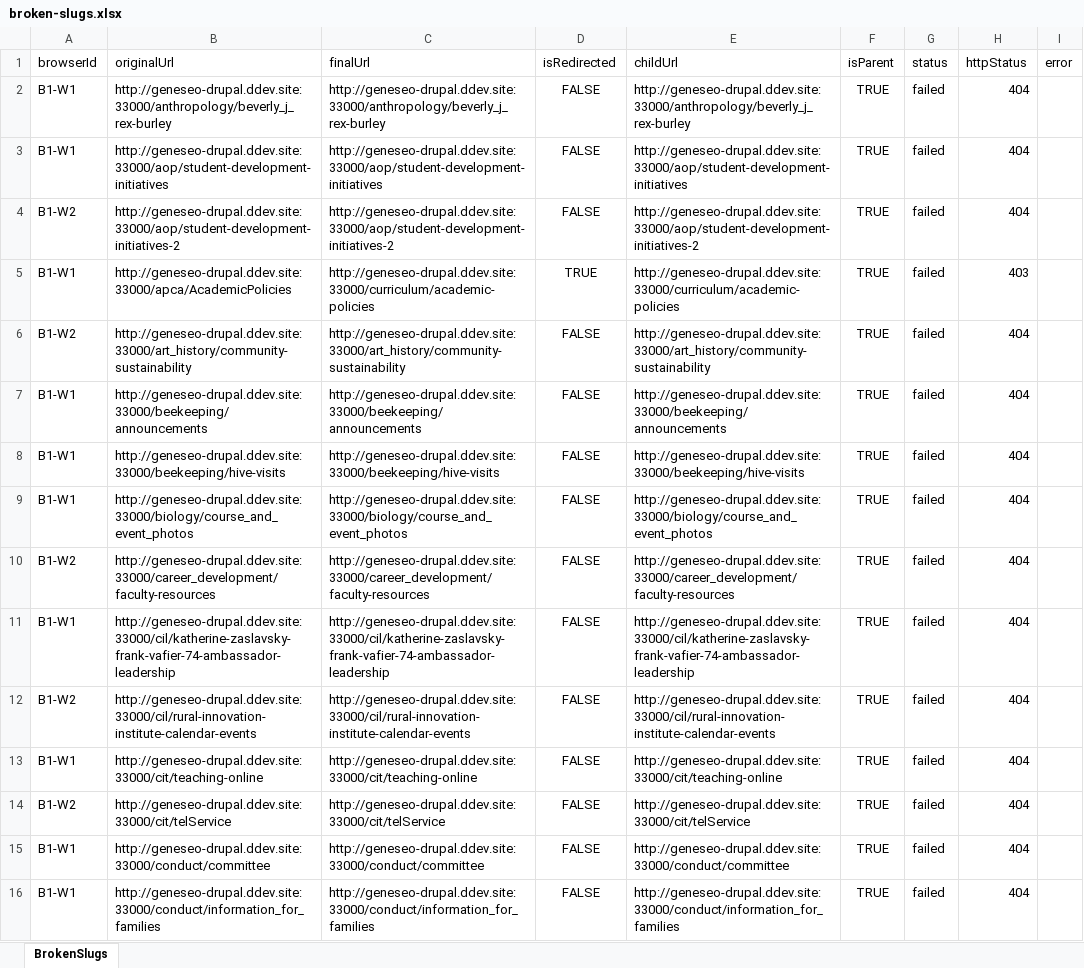
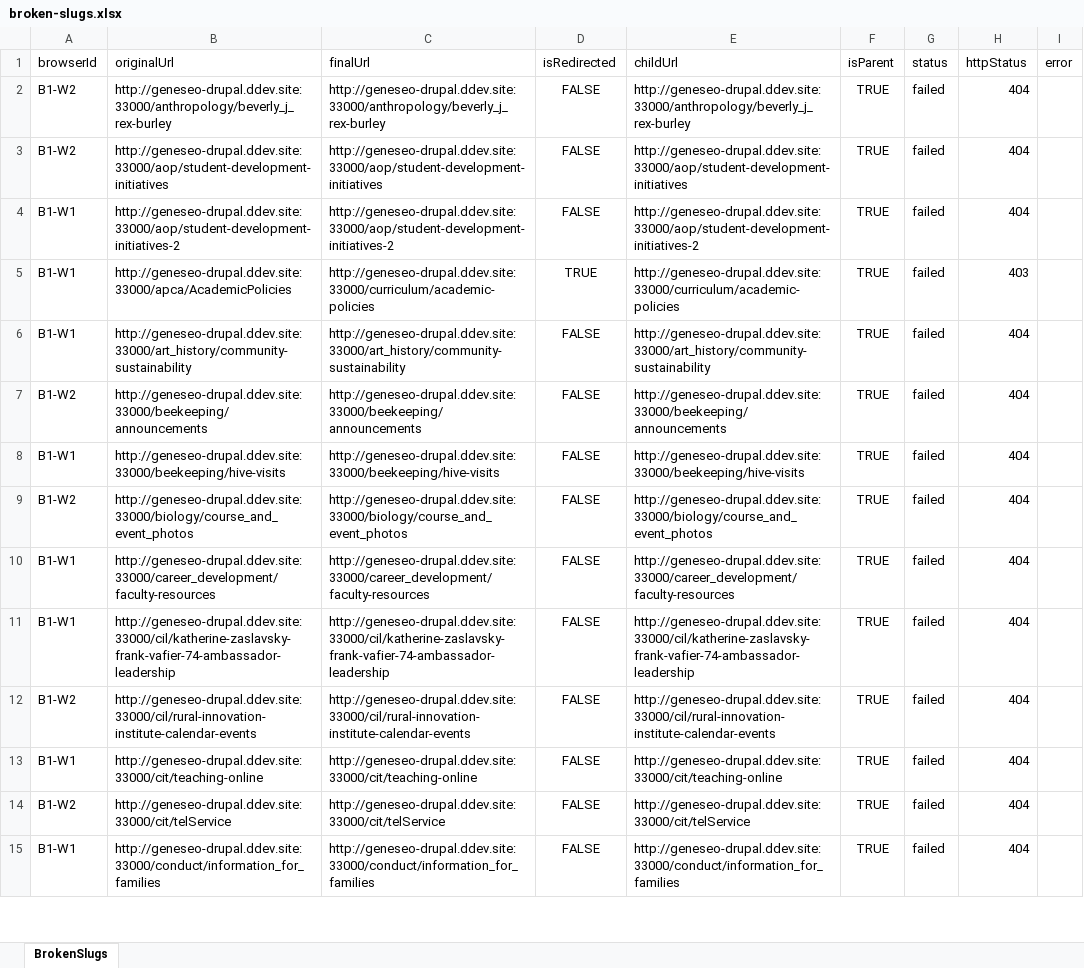
Before and after one commit to purvacodes/SunyGeneseoPlaywright, an Excel workbook: test-artifacts/url-reports/broken-slugs.xlsx, sheet BrokenSlugs, drawn as a sheet; only a part is shown; values as stored, in another font and other column widths than the file's, no borders; removed rows and columns are numbered as before the commit, all else as after; the diff covers the shown part only; the diff names each change by its address in the sheet, - before the commit and + after, or states it on an @@ line.

```diff
--- a/test-artifacts/url-reports/broken-slugs.xlsx (sheet BrokenSlugs)
+++ b/test-artifacts/url-reports/broken-slugs.xlsx (sheet BrokenSlugs)
-A2:A3 (browserId): B1-W1
+A2:A3 (browserId): B1-W2
-A4 (browserId): B1-W2
+A4 (browserId): B1-W1
-A6 (browserId): B1-W2
+A6 (browserId): B1-W1
-A7 (browserId): B1-W1
+A7 (browserId): B1-W2
-A9 (browserId): B1-W1
+A9 (browserId): B1-W2
-A10 (browserId): B1-W2
+A10 (browserId): B1-W1
-row 15: B1-W1 | http://geneseo-drupal.ddev.site:33000/conduct/committee | http://geneseo-drupal.ddev.site:33000/conduct/committee | FALSE | http://geneseo-drupal.ddev.site:33000/conduct/committee | TRUE | failed | 404
```
Also changed, not shown: 39 added rows, 42 removed rows, 32 moved rows and 295 edited cells elsewhere in this sheet, generatedUrls.xlsx, 6 other files.
